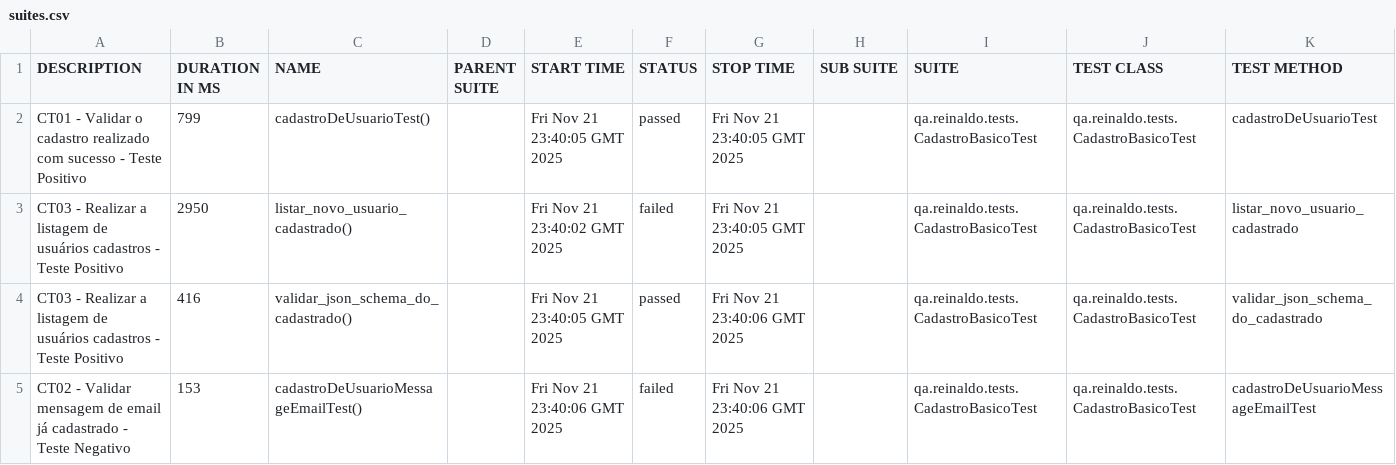
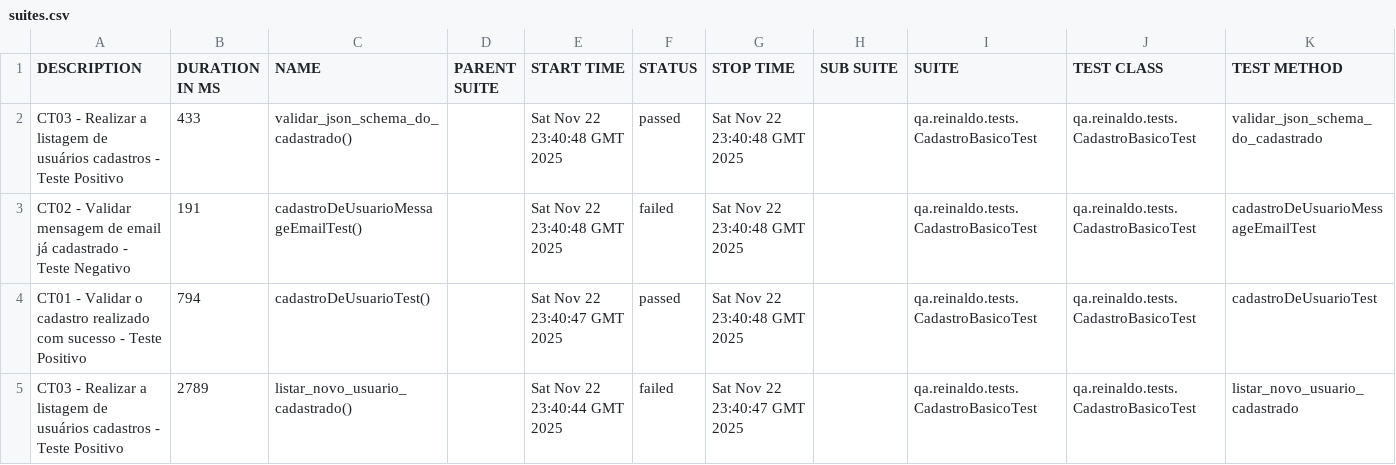
Before and after one commit to reinaldorossetti/rest-assured-kotlin, a CSV file: data/suites.csv, drawn as a sheet.

```diff
--- a/data/suites.csv
+++ b/data/suites.csv
@@ -1,5 +1,5 @@
 "DESCRIPTION","DURATION IN MS","NAME","PARENT SUITE","START TIME","STATUS","STOP TIME","SUB SUITE","SUITE","TEST CLASS","TEST METHOD"
-"CT01 - Validar o cadastro realizado com sucesso - Teste Positivo","799","cadastroDeUsuarioTest()","","Fri Nov 21 23:40:05 GMT 2025","passed","Fri Nov 21 23:40:05 GMT 2025","","qa.reinaldo.tests.CadastroBasicoTest","qa.reinaldo.tests.CadastroBasicoTest","cadastroDeUsuarioTest"
-"CT03 - Realizar a listagem de usuários cadastros - Teste Positivo","2950","listar_novo_usuario_cadastrado()","","Fri Nov 21 23:40:02 GMT 2025","failed","Fri Nov 21 23:40:05 GMT 2025","","qa.reinaldo.tests.CadastroBasicoTest","qa.reinaldo.tests.CadastroBasicoTest","listar_novo_usuario_cadastrado"
-"CT03 - Realizar a listagem de usuários cadastros - Teste Positivo","416","validar_json_schema_do_cadastrado()","","Fri Nov 21 23:40:05 GMT 2025","passed","Fri Nov 21 23:40:06 GMT 2025","","qa.reinaldo.tests.CadastroBasicoTest","qa.reinaldo.tests.CadastroBasicoTest","validar_json_schema_do_cadastrado"
-"CT02 - Validar mensagem de email já cadastrado - Teste Negativo","153","cadastroDeUsuarioMessageEmailTest()","","Fri Nov 21 23:40:06 GMT 2025","failed","Fri Nov 21 23:40:06 GMT 2025","","qa.reinaldo.tests.CadastroBasicoTest","qa.reinaldo.tests.CadastroBasicoTest","cadastroDeUsuarioMessageEmailTest"
+"CT03 - Realizar a listagem de usuários cadastros - Teste Positivo","433","validar_json_schema_do_cadastrado()","","Sat Nov 22 23:40:48 GMT 2025","passed","Sat Nov 22 23:40:48 GMT 2025","","qa.reinaldo.tests.CadastroBasicoTest","qa.reinaldo.tests.CadastroBasicoTest","validar_json_schema_do_cadastrado"
+"CT02 - Validar mensagem de email já cadastrado - Teste Negativo","191","cadastroDeUsuarioMessageEmailTest()","","Sat Nov 22 23:40:48 GMT 2025","failed","Sat Nov 22 23:40:48 GMT 2025","","qa.reinaldo.tests.CadastroBasicoTest","qa.reinaldo.tests.CadastroBasicoTest","cadastroDeUsuarioMessageEmailTest"
+"CT01 - Validar o cadastro realizado com sucesso - Teste Positivo","794","cadastroDeUsuarioTest()","","Sat Nov 22 23:40:47 GMT 2025","passed","Sat Nov 22 23:40:48 GMT 2025","","qa.reinaldo.tests.CadastroBasicoTest","qa.reinaldo.tests.CadastroBasicoTest","cadastroDeUsuarioTest"
+"CT03 - Realizar a listagem de usuários cadastros - Teste Positivo","2789","listar_novo_usuario_cadastrado()","","Sat Nov 22 23:40:44 GMT 2025","failed","Sat Nov 22 23:40:47 GMT 2025","","qa.reinaldo.tests.CadastroBasicoTest","qa.reinaldo.tests.CadastroBasicoTest","listar_novo_usuario_cadastrado"
```
Also changed, not shown: 23 other files.
